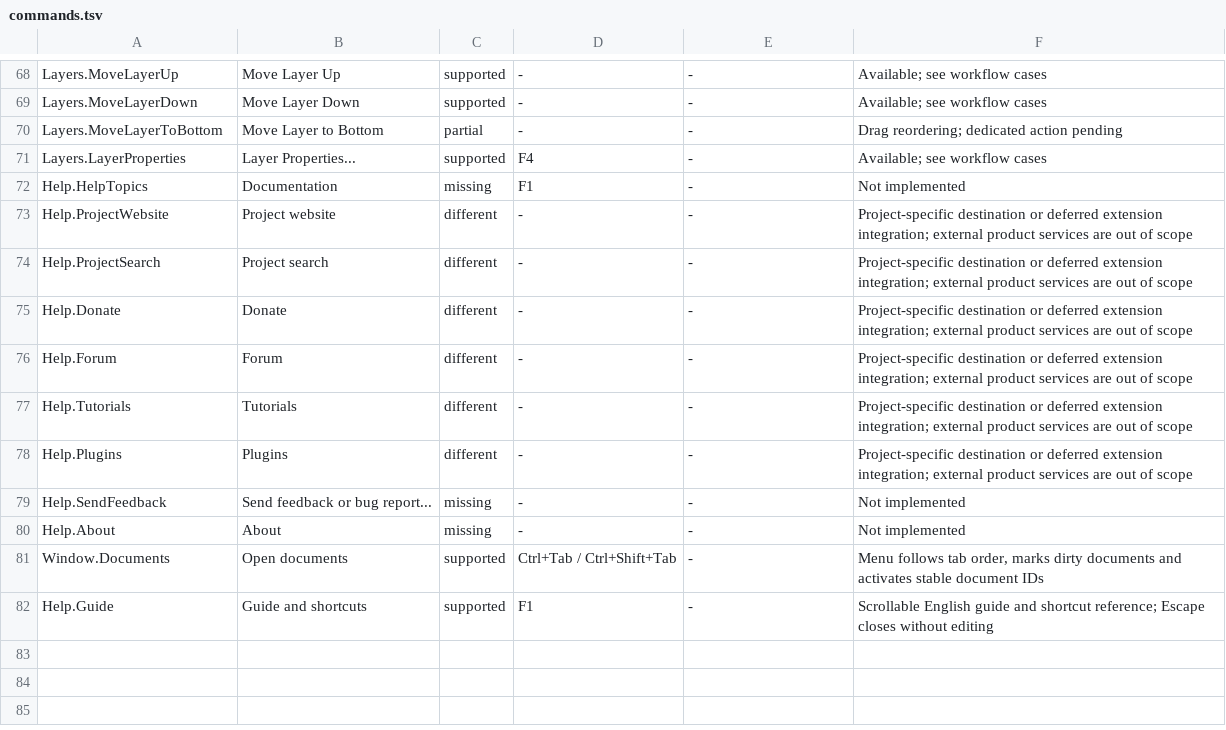
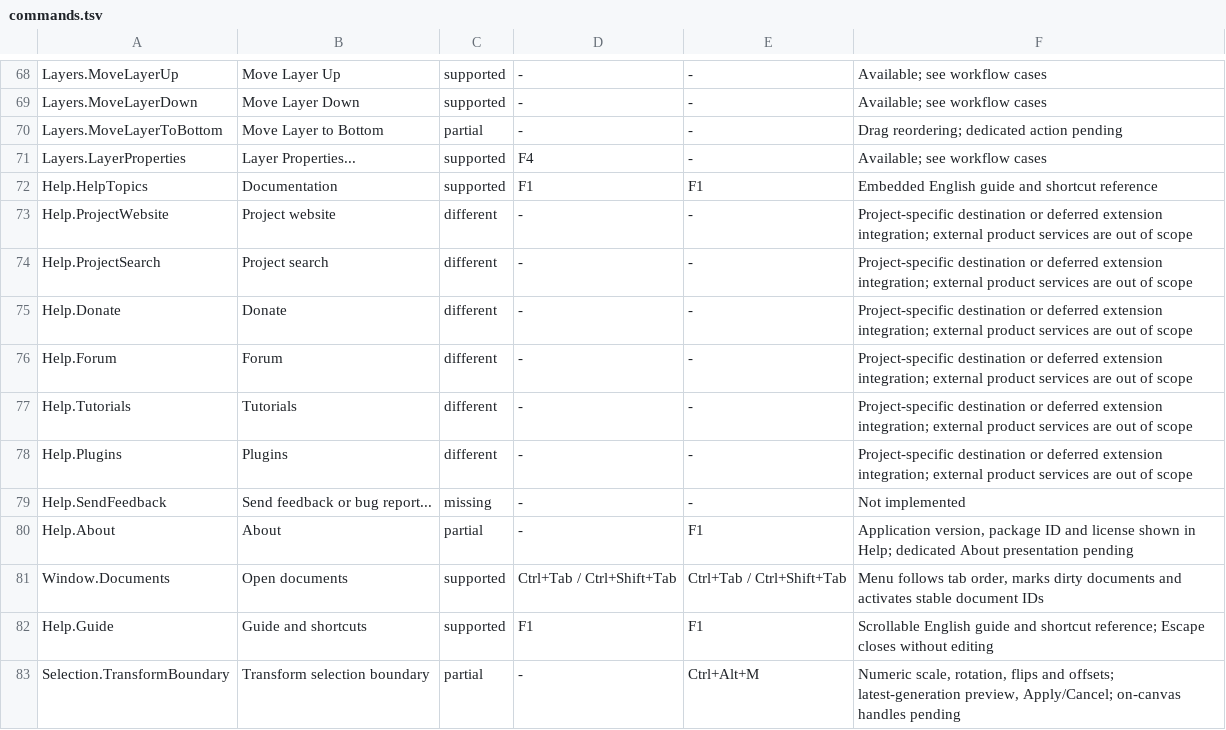
Before and after one commit to trelak-net/paint-rust, a TSV file: acceptance/commands.tsv, drawn as a sheet; only a part is shown, gaps mark what is left out.

```diff
--- a/acceptance/commands.tsv
+++ b/acceptance/commands.tsv
@@ -71,3 +71,3 @@ Layers.MoveLayerToBottom	Move Layer to Bottom	partial	-	-	Drag reordering; dedic
 Layers.LayerProperties	Layer Properties...	supported	F4	-	Available; see workflow cases
-Help.HelpTopics	Documentation	missing	F1	-	Not implemented
+Help.HelpTopics	Documentation	supported	F1	F1	Embedded English guide and shortcut reference
 Help.ProjectWebsite	Project website	different	-	-	Project-specific destination or deferred extension integration; external product services are out of scope
@@ -79,4 +79,5 @@ Help.Plugins	Plugins	different	-	-	Project-specific destination or deferred exte
 Help.SendFeedback	Send feedback or bug report...	missing	-	-	Not implemented
-Help.About	About	missing	-	-	Not implemented
-Window.Documents	Open documents	supported	Ctrl+Tab / Ctrl+Shift+Tab	-	Menu follows tab order, marks dirty documents and activates stable document IDs
-Help.Guide	Guide and shortcuts	supported	F1	-	Scrollable English guide and shortcut reference; Escape closes without editing
+Help.About	About	partial	-	F1	Application version, package ID and license shown in Help; dedicated About presentation pending
+Window.Documents	Open documents	supported	Ctrl+Tab / Ctrl+Shift+Tab	Ctrl+Tab / Ctrl+Shift+Tab	Menu follows tab order, marks dirty documents and activates stable document IDs
+Help.Guide	Guide and shortcuts	supported	F1	F1	Scrollable English guide and shortcut reference; Escape closes without editing
+Selection.TransformBoundary	Transform selection boundary	partial	-	Ctrl+Alt+M	Numeric scale, rotation, flips and offsets; latest-generation preview, Apply/Cancel; on-canvas handles pending
```
Also changed, not shown: acceptance/tools.tsv, 11 other files.
